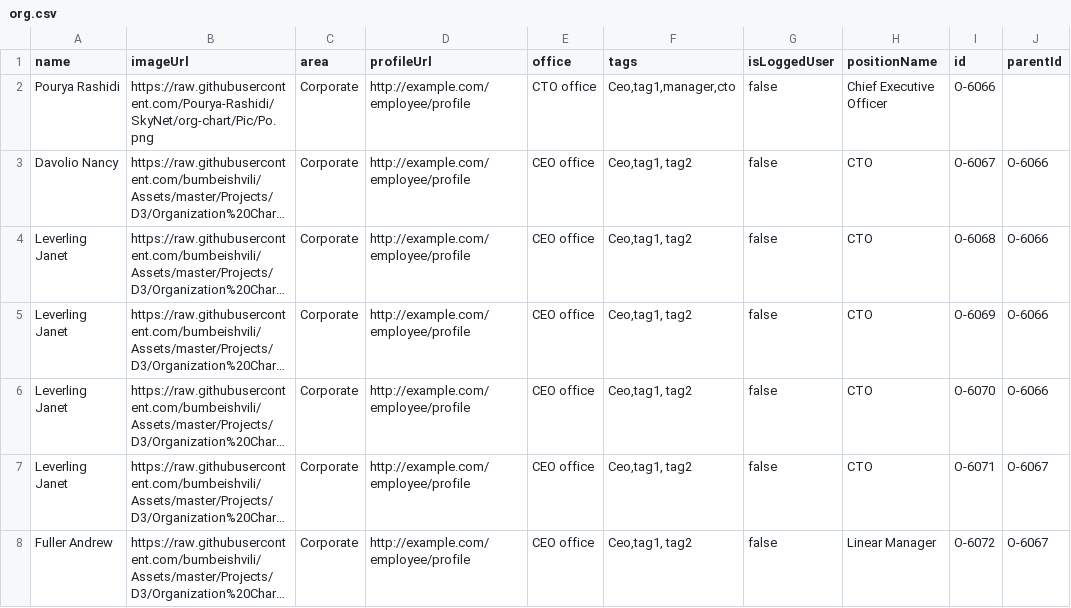
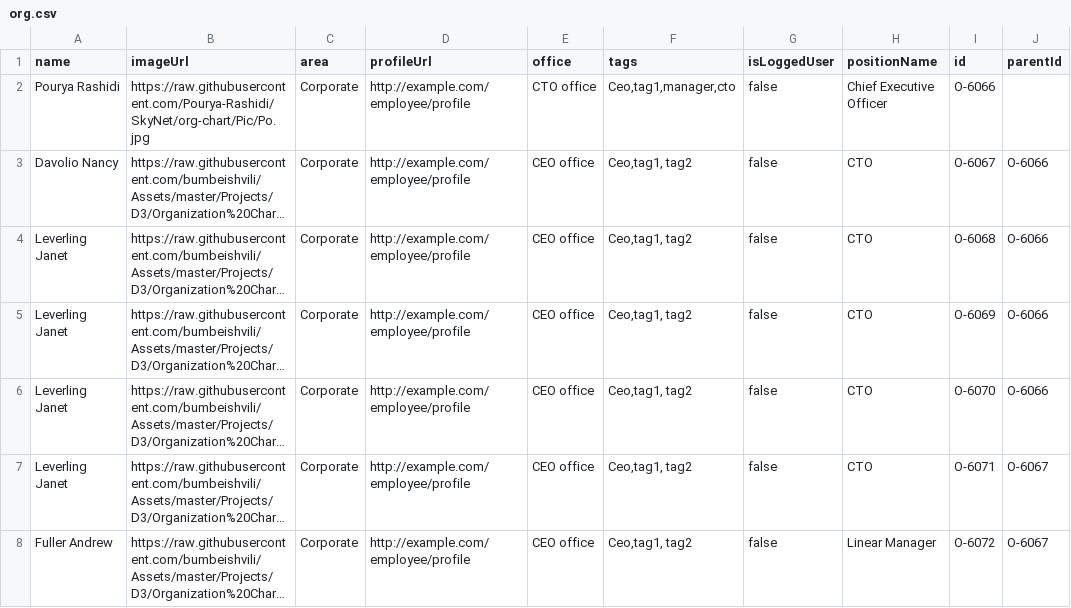
Before and after one commit to Pourya-Rashidi/SkyNet, a CSV file: org-chart/org.csv, drawn as a sheet; only a part is shown; long unchanged cells end in …; the diff names each change by its address in the sheet, - before the commit and + after, or states it on an @@ line.

Commit message:
Update org.csv

```diff
--- a/org-chart/org.csv
+++ b/org-chart/org.csv
-B2 (imageUrl): https://raw.githubusercontent.com/Pourya-Rashidi/SkyNet/org-chart/Pic/Po.png
+B2 (imageUrl): https://raw.githubusercontent.com/Pourya-Rashidi/SkyNet/org-chart/Pic/Po.jpg
```
